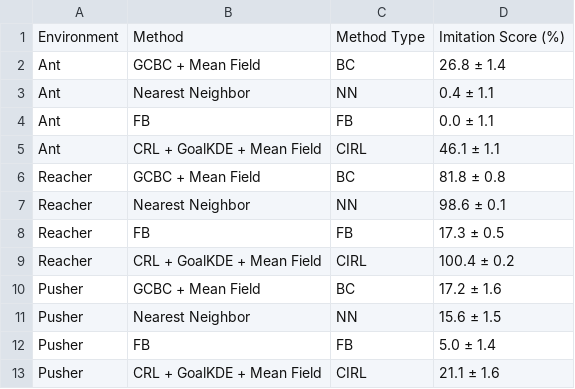
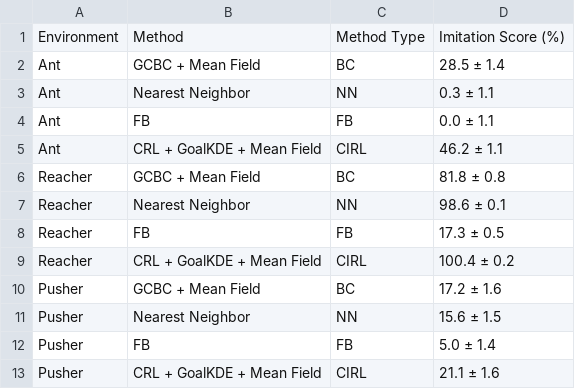
Before and after one commit to kwantlin/JaxGCRL, a CSV file: notebooks/combined_results/value_of_pretraining_summary_table.csv, drawn as a sheet.

```diff
--- a/notebooks/combined_results/value_of_pretraining_summary_table.csv
+++ b/notebooks/combined_results/value_of_pretraining_summary_table.csv
@@ -1,6 +1,6 @@
 Environment,Method,Method Type,Imitation Score (%)
-Ant,GCBC + Mean Field,BC,26.8 ± 1.4
-Ant,Nearest Neighbor,NN,0.4 ± 1.1
+Ant,GCBC + Mean Field,BC,28.5 ± 1.4
+Ant,Nearest Neighbor,NN,0.3 ± 1.1
 Ant,FB,FB,0.0 ± 1.1
-Ant,CRL + GoalKDE + Mean Field,CIRL,46.1 ± 1.1
+Ant,CRL + GoalKDE + Mean Field,CIRL,46.2 ± 1.1
 Reacher,GCBC + Mean Field,BC,81.8 ± 0.8
```
Also changed, not shown: notebooks/combined_results/full_trajectory_vs_mean_field_summary_table.csv, notebooks/results_ant/full_trajectory_vs_mean_field_ant.csv, 45 other files.
